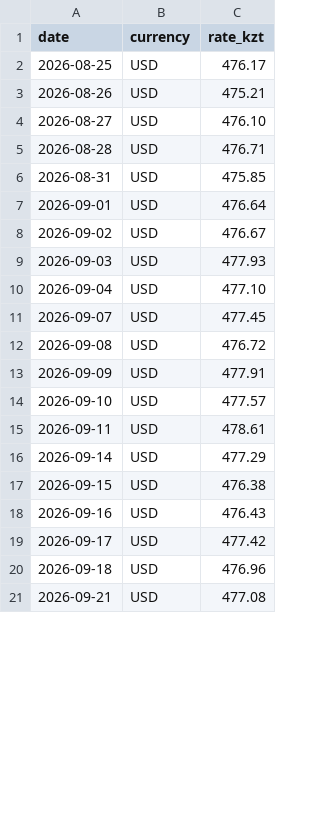
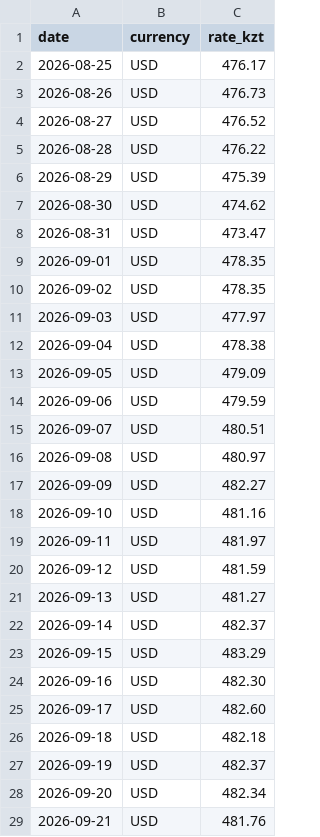
Before and after one commit to 941215300225/portfolio-risk-dashboard, a CSV file: data/fx.csv, drawn as a sheet; only a part is shown; the diff covers the shown part only.

Commit message:
Load real portfolio data: final metrics, risk committee takeaways, updated screenshot
- portfolio.csv / fx.csv: 4060 rows, two snapshots, 60 full duplicate lines deduplicated
- README: final figures for both dates and three takeaways
- all reconciliation checks pass to the kopeck

```diff
--- a/data/fx.csv
+++ b/data/fx.csv
@@ -2,20 +2,28 @@ date,currency,rate_kzt
 2026-08-25,USD,476.17
-2026-08-26,USD,475.21
-2026-08-27,USD,476.10
-2026-08-28,USD,476.71
-2026-08-31,USD,475.85
-2026-09-01,USD,476.64
-2026-09-02,USD,476.67
-2026-09-03,USD,477.93
-2026-09-04,USD,477.10
-2026-09-07,USD,477.45
-2026-09-08,USD,476.72
-2026-09-09,USD,477.91
-2026-09-10,USD,477.57
-2026-09-11,USD,478.61
-2026-09-14,USD,477.29
-2026-09-15,USD,476.38
-2026-09-16,USD,476.43
-2026-09-17,USD,477.42
-2026-09-18,USD,476.96
-2026-09-21,USD,477.08
+2026-08-26,USD,476.73
+2026-08-27,USD,476.52
+2026-08-28,USD,476.22
+2026-08-29,USD,475.39
+2026-08-30,USD,474.62
+2026-08-31,USD,473.47
+2026-09-01,USD,478.35
+2026-09-02,USD,478.35
+2026-09-03,USD,477.97
+2026-09-04,USD,478.38
+2026-09-05,USD,479.09
+2026-09-06,USD,479.59
+2026-09-07,USD,480.51
+2026-09-08,USD,480.97
+2026-09-09,USD,482.27
+2026-09-10,USD,481.16
+2026-09-11,USD,481.97
+2026-09-12,USD,481.59
+2026-09-13,USD,481.27
+2026-09-14,USD,482.37
+2026-09-15,USD,483.29
+2026-09-16,USD,482.30
+2026-09-17,USD,482.60
+2026-09-18,USD,482.18
+2026-09-19,USD,482.37
+2026-09-20,USD,482.34
+2026-09-21,USD,481.76
```
Also changed, not shown: 4 added rows and 10 edited cells elsewhere in this file, 7 other files.
